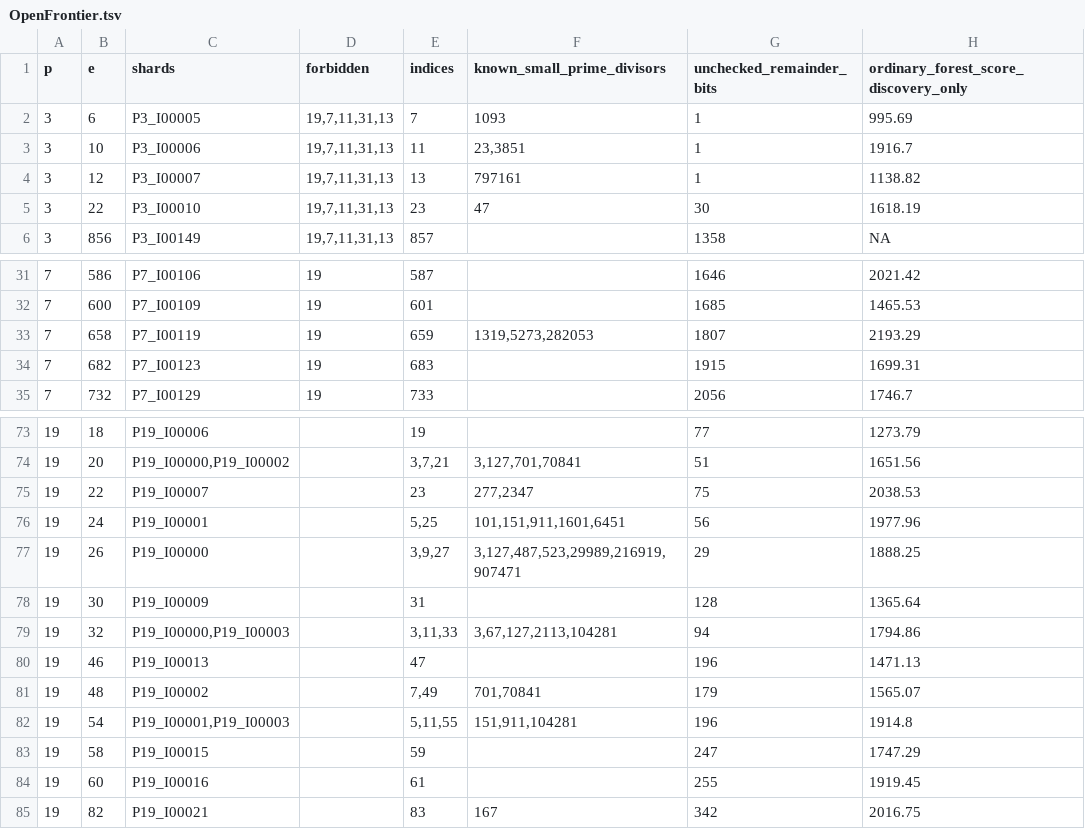
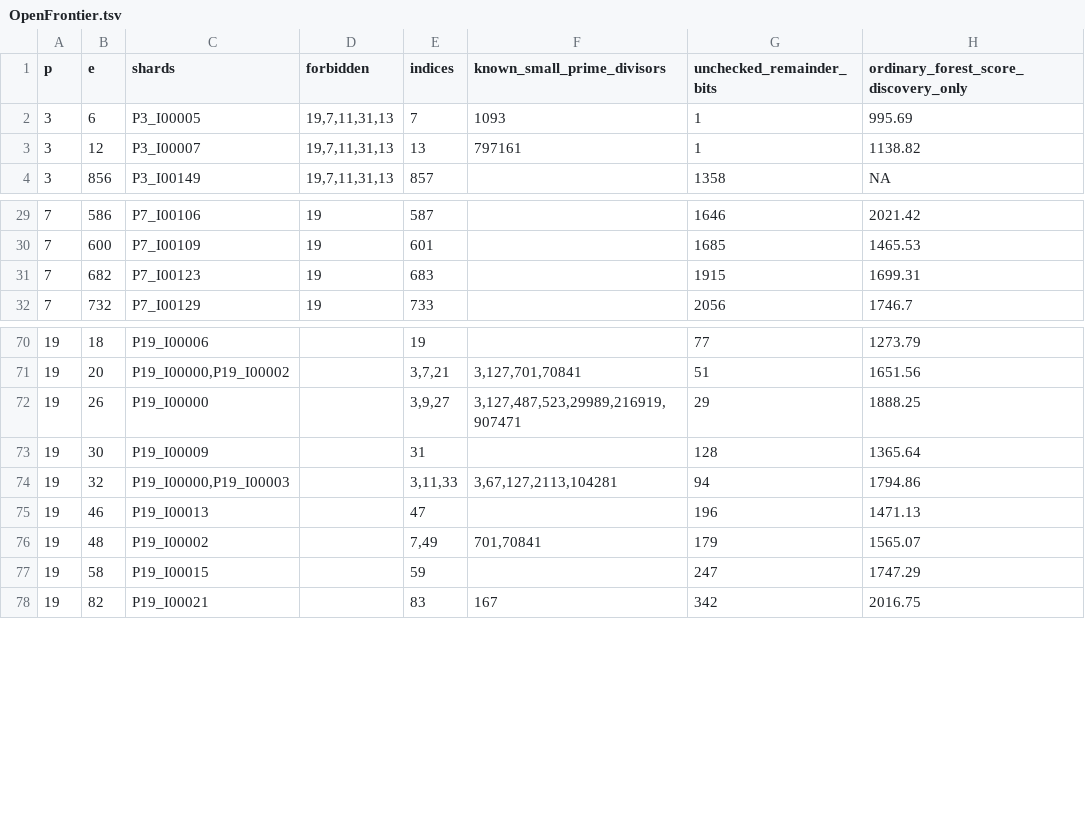
Before and after one commit to stormwhip/PerfectNumbers, a TSV file: Research/Session20261126/OpenFrontier.tsv, drawn as a sheet; only a part is shown, gaps mark what is left out; the diff names each change by its address in the sheet, - before the commit and + after, or states it on an @@ line.

Commit message:
Reduce frontier to 99 open shards and document the canonical no-five theorem at exponent 990

```diff
--- a/Research/Session20261126/OpenFrontier.tsv
+++ b/Research/Session20261126/OpenFrontier.tsv
-row 3: 3 | 10 | P3_I00006 | 19,7,11,31,13 | 11 | 23,3851 | 1 | 1916.7
-row 5: 3 | 22 | P3_I00010 | 19,7,11,31,13 | 23 | 47 | 30 | 1618.19
-row 33: 7 | 658 | P7_I00119 | 19 | 659 | 1319,5273,282053 | 1807 | 2193.29
-row 75: 19 | 22 | P19_I00007 |  | 23 | 277,2347 | 75 | 2038.53
-row 76: 19 | 24 | P19_I00001 |  | 5,25 | 101,151,911,1601,6451 | 56 | 1977.96
-row 82: 19 | 54 | P19_I00001,P19_I00003 |  | 5,11,55 | 151,911,104281 | 196 | 1914.8
-row 84: 19 | 60 | P19_I00016 |  | 61 |  | 255 | 1919.45
```
Also changed, not shown: 20 other files.
